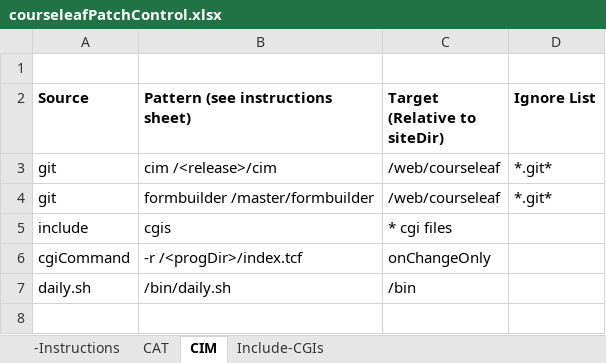
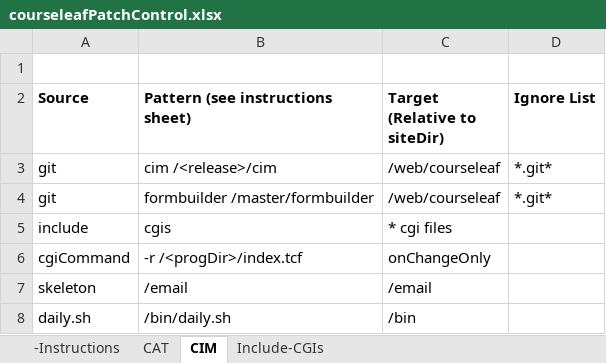
Before and after one commit to scudiero/tools, an Excel workbook: workbooks/courseleafPatchControl.xlsx, sheet CIM, drawn as a sheet; values as stored, in another font and other column widths than the file's, no borders; the diff names each change by its address in the sheet, - before the commit and + after, or states it on an @@ line.

Commit message:
add email

```diff
--- a/workbooks/courseleafPatchControl.xlsx (sheet CIM)
+++ b/workbooks/courseleafPatchControl.xlsx (sheet CIM)
+row 7: skeleton | /email | /email
```
Also changed, not shown: sheet CAT.
